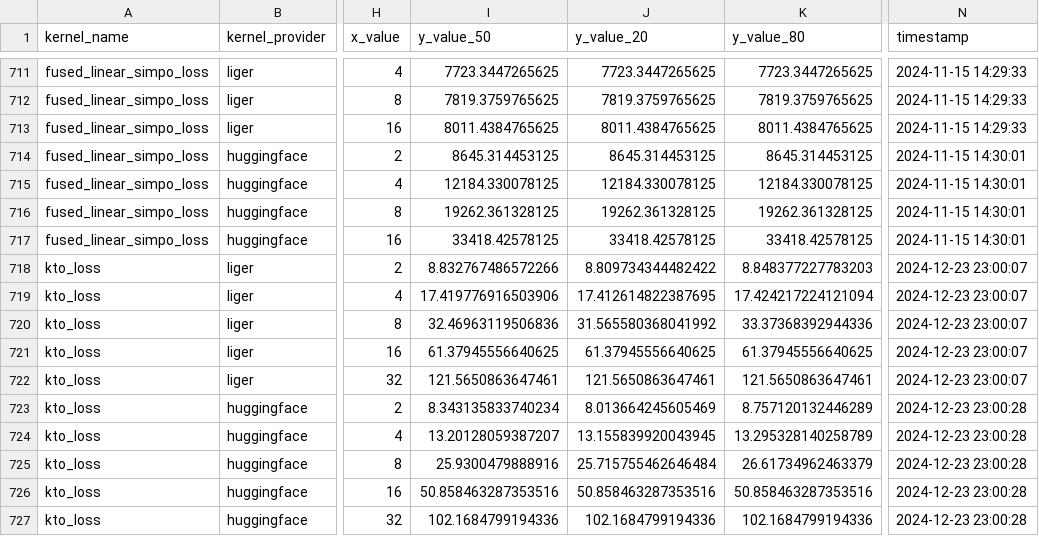
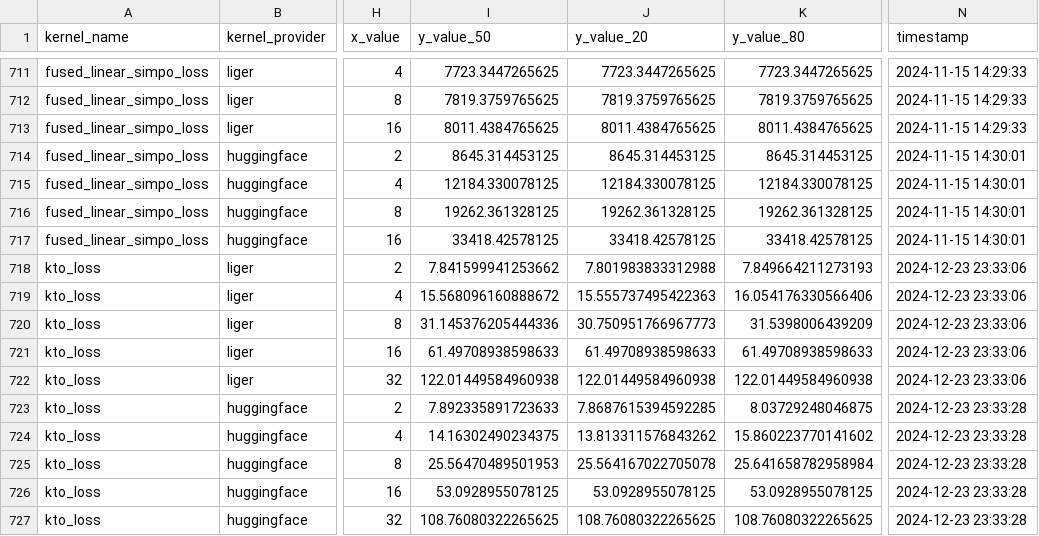
Before and after one commit to linkedin/Liger-Kernel, a CSV file: benchmark/data/all_benchmark_data.csv, drawn as a sheet; only a part is shown, gaps mark what is left out; the diff covers the shown part only; the diff names each change by its address in the sheet, - before the commit and + after, or states it on an @@ line.

```diff
--- a/benchmark/data/all_benchmark_data.csv
+++ b/benchmark/data/all_benchmark_data.csv
-I718 (y_value_50): 8.832767486572266
+I718 (y_value_50): 7.841599941253662
-J718 (y_value_20): 8.809734344482422
+J718 (y_value_20): 7.801983833312988
-K718 (y_value_80): 8.848377227783203
+K718 (y_value_80): 7.849664211273193
-N718:N722 (timestamp): 2024-12-23 23:00:07
+N718:N722 (timestamp): 2024-12-23 23:33:06
-I719 (y_value_50): 17.419776916503906
+I719 (y_value_50): 15.568096160888672
-J719 (y_value_20): 17.412614822387695
+J719 (y_value_20): 15.555737495422363
-K719 (y_value_80): 17.424217224121094
+K719 (y_value_80): 16.054176330566406
-I720 (y_value_50): 32.46963119506836
+I720 (y_value_50): 31.145376205444336
-J720 (y_value_20): 31.565580368041992
+J720 (y_value_20): 30.750951766967773
-K720 (y_value_80): 33.37368392944336
+K720 (y_value_80): 31.5398006439209
-I721 (y_value_50): 61.37945556640625
+I721 (y_value_50): 61.49708938598633
-J721 (y_value_20): 61.37945556640625
+J721 (y_value_20): 61.49708938598633
-K721 (y_value_80): 61.37945556640625
+K721 (y_value_80): 61.49708938598633
-I722 (y_value_50): 121.5650863647461
+I722 (y_value_50): 122.01449584960938
-J722 (y_value_20): 121.5650863647461
+J722 (y_value_20): 122.01449584960938
-K722 (y_value_80): 121.5650863647461
+K722 (y_value_80): 122.01449584960938
-I723 (y_value_50): 8.343135833740234
+I723 (y_value_50): 7.892335891723633
-J723 (y_value_20): 8.013664245605469
+J723 (y_value_20): 7.8687615394592285
-K723 (y_value_80): 8.757120132446289
+K723 (y_value_80): 8.03729248046875
-N723:N727 (timestamp): 2024-12-23 23:00:28
+N723:N727 (timestamp): 2024-12-23 23:33:28
-I724 (y_value_50): 13.20128059387207
+I724 (y_value_50): 14.16302490234375
-J724 (y_value_20): 13.155839920043945
+J724 (y_value_20): 13.813311576843262
-K724 (y_value_80): 13.295328140258789
+K724 (y_value_80): 15.860223770141602
-I725 (y_value_50): 25.9300479888916
+I725 (y_value_50): 25.56470489501953
-J725 (y_value_20): 25.715755462646484
+J725 (y_value_20): 25.564167022705078
-K725 (y_value_80): 26.61734962463379
+K725 (y_value_80): 25.641658782958984
-I726 (y_value_50): 50.858463287353516
+I726 (y_value_50): 53.0928955078125
-J726 (y_value_20): 50.858463287353516
+J726 (y_value_20): 53.0928955078125
-K726 (y_value_80): 50.858463287353516
+K726 (y_value_80): 53.0928955078125
-I727 (y_value_50): 102.1684799194336
+I727 (y_value_50): 108.76080322265625
-J727 (y_value_20): 102.1684799194336
+J727 (y_value_20): 108.76080322265625
-K727 (y_value_80): 102.1684799194336
+K727 (y_value_80): 108.76080322265625
```
Also changed, not shown: 80 edited cells elsewhere in this file, 2 other files.
